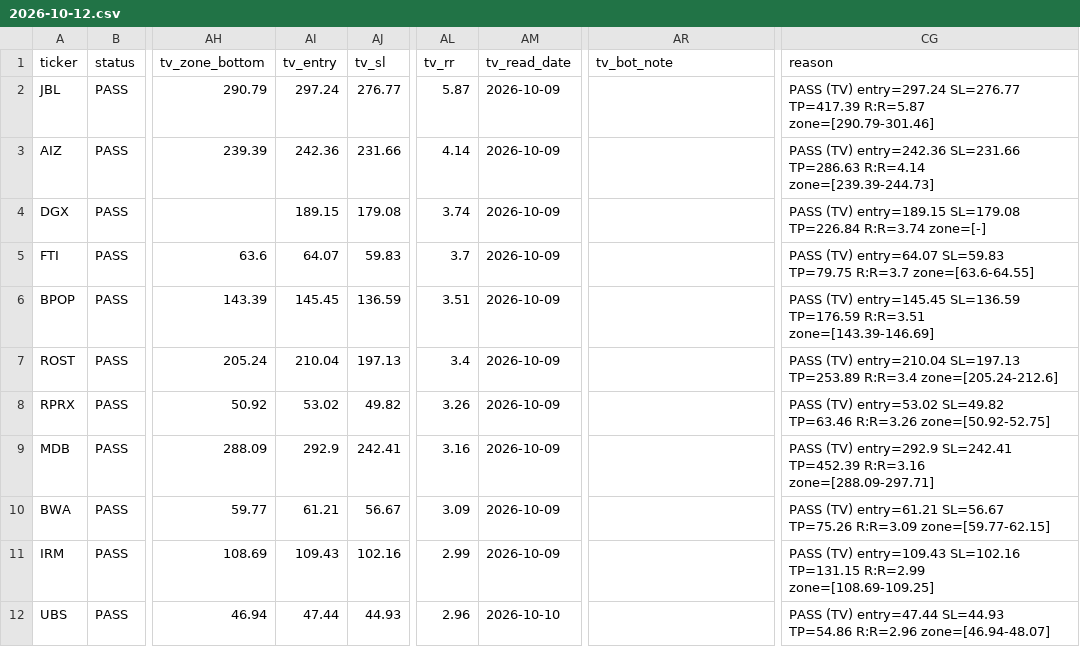
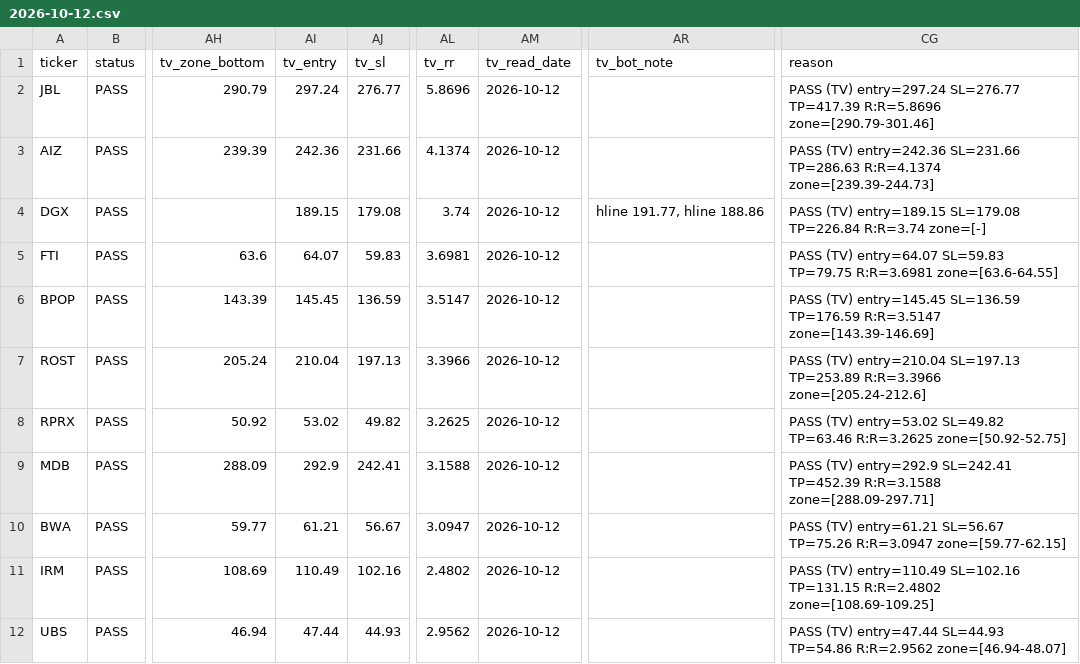
Before and after one commit to azran4u/stock-retest-scanner, a CSV file: historical-reports/2026-10-12.csv, drawn as a sheet; only a part is shown, gaps mark what is left out; the diff covers the shown part only; the diff names each change by its address in the sheet, - before the commit and + after, or states it on an @@ line.

Commit message:
Nightly TV read batch 1/6 (2026-10-12)

```diff
--- a/historical-reports/2026-10-12.csv
+++ b/historical-reports/2026-10-12.csv
-AL2 (tv_rr): 5.87
+AL2 (tv_rr): 5.8696
-AM2:AM11 (tv_read_date): 2026-10-09
+AM2:AM11 (tv_read_date): 2026-10-12
-CG2 (reason): …SL=276.77 TP=417.39 R:R=5.87 zone=[290.79-301.46]
+CG2 (reason): …SL=276.77 TP=417.39 R:R=5.8696 zone=[290.79-301.46]
-AL3 (tv_rr): 4.14
+AL3 (tv_rr): 4.1374
-CG3 (reason): …SL=231.66 TP=286.63 R:R=4.14 zone=[239.39-244.73]
+CG3 (reason): …SL=231.66 TP=286.63 R:R=4.1374 zone=[239.39-244.73]
-AR4 (tv_bot_note): (empty)
+AR4 (tv_bot_note): hline 191.77, hline 188.86
-AL5 (tv_rr): 3.7
+AL5 (tv_rr): 3.6981
-CG5 (reason): …SL=59.83 TP=79.75 R:R=3.7 zone=[63.6-64.55]
+CG5 (reason): …SL=59.83 TP=79.75 R:R=3.6981 zone=[63.6-64.55]
-AL6 (tv_rr): 3.51
+AL6 (tv_rr): 3.5147
-CG6 (reason): …SL=136.59 TP=176.59 R:R=3.51 zone=[143.39-146.69]
+CG6 (reason): …SL=136.59 TP=176.59 R:R=3.5147 zone=[143.39-146.69]
-AL7 (tv_rr): 3.4
+AL7 (tv_rr): 3.3966
-CG7 (reason): …SL=197.13 TP=253.89 R:R=3.4 zone=[205.24-212.6]
+CG7 (reason): …SL=197.13 TP=253.89 R:R=3.3966 zone=[205.24-212.6]
-AL8 (tv_rr): 3.26
+AL8 (tv_rr): 3.2625
-CG8 (reason): …SL=49.82 TP=63.46 R:R=3.26 zone=[50.92-52.75]
+CG8 (reason): …SL=49.82 TP=63.46 R:R=3.2625 zone=[50.92-52.75]
-AL9 (tv_rr): 3.16
+AL9 (tv_rr): 3.1588
-CG9 (reason): …SL=242.41 TP=452.39 R:R=3.16 zone=[288.09-297.71]
+CG9 (reason): …SL=242.41 TP=452.39 R:R=3.1588 zone=[288.09-297.71]
-AL10 (tv_rr): 3.09
+AL10 (tv_rr): 3.0947
-CG10 (reason): …SL=56.67 TP=75.26 R:R=3.09 zone=[59.77-62.15]
+CG10 (reason): …SL=56.67 TP=75.26 R:R=3.0947 zone=[59.77-62.15]
-AI11 (tv_entry): 109.43
+AI11 (tv_entry): 110.49
-AL11 (tv_rr): 2.99
+AL11 (tv_rr): 2.4802
-CG11 (reason): PASS (TV) entry=109.43 SL=102.16 TP=131.15 R:R=2.99 zone=[108.69-109.25]
+CG11 (reason): PASS (TV) entry=110.49 SL=102.16 TP=131.15 R:R=2.4802 zone=[108.69-109.25]
-AL12 (tv_rr): 2.96
+AL12 (tv_rr): 2.9562
-AM12 (tv_read_date): 2026-10-10
+AM12 (tv_read_date): 2026-10-12
-CG12 (reason): …SL=44.93 TP=54.86 R:R=2.96 zone=[46.94-48.07]
+CG12 (reason): …SL=44.93 TP=54.86 R:R=2.9562 zone=[46.94-48.07]
```
Also changed, not shown: 16 edited cells elsewhere in this file, historical-reports/latest.csv, 15 other files.
